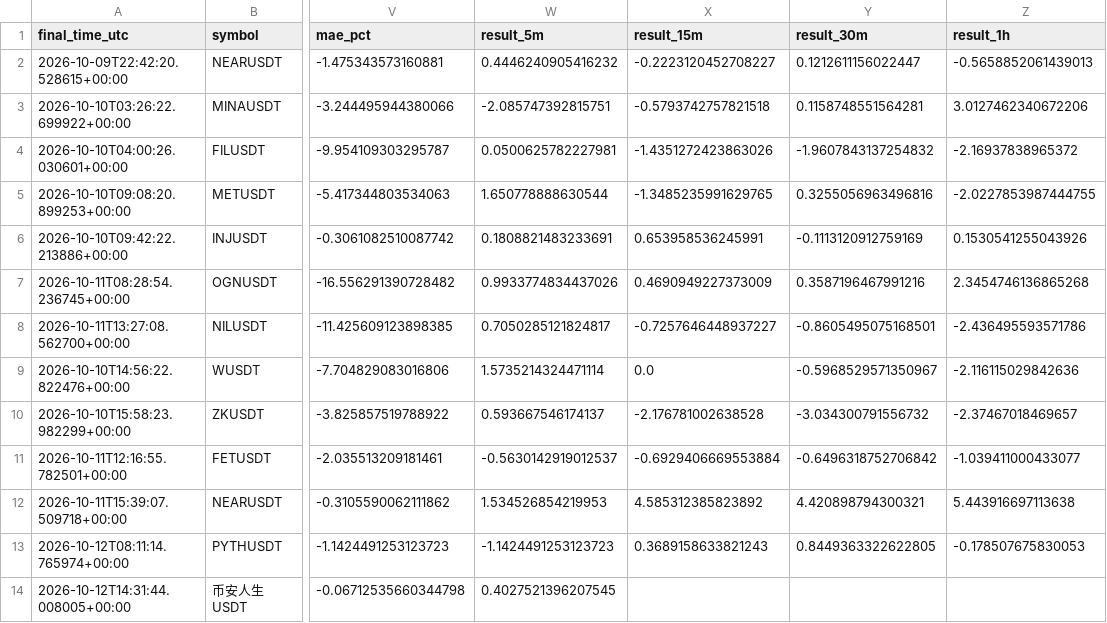
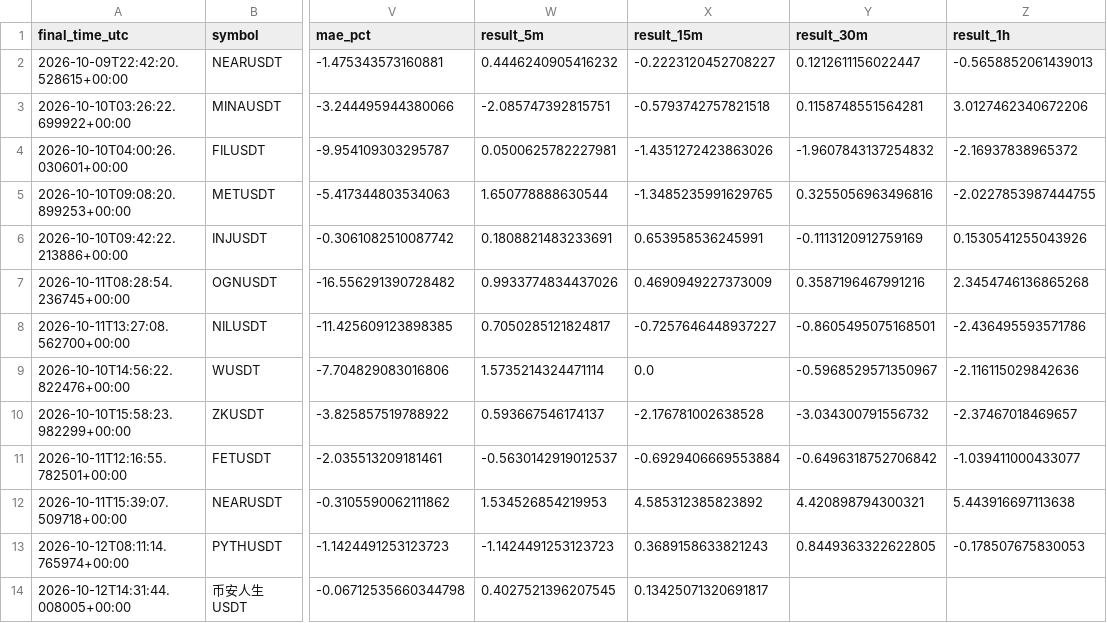
Before and after one commit to islam1977/v3, a CSV file: early_pump_signal_results.csv, drawn as a sheet; only a part is shown, gaps mark what is left out; the diff names each change by its address in the sheet, - before the commit and + after, or states it on an @@ line.

```diff
--- a/early_pump_signal_results.csv
+++ b/early_pump_signal_results.csv
-X14 (result_15m): (empty)
+X14 (result_15m): 0.13425071320691817
```
Also changed, not shown: 2 other files.
